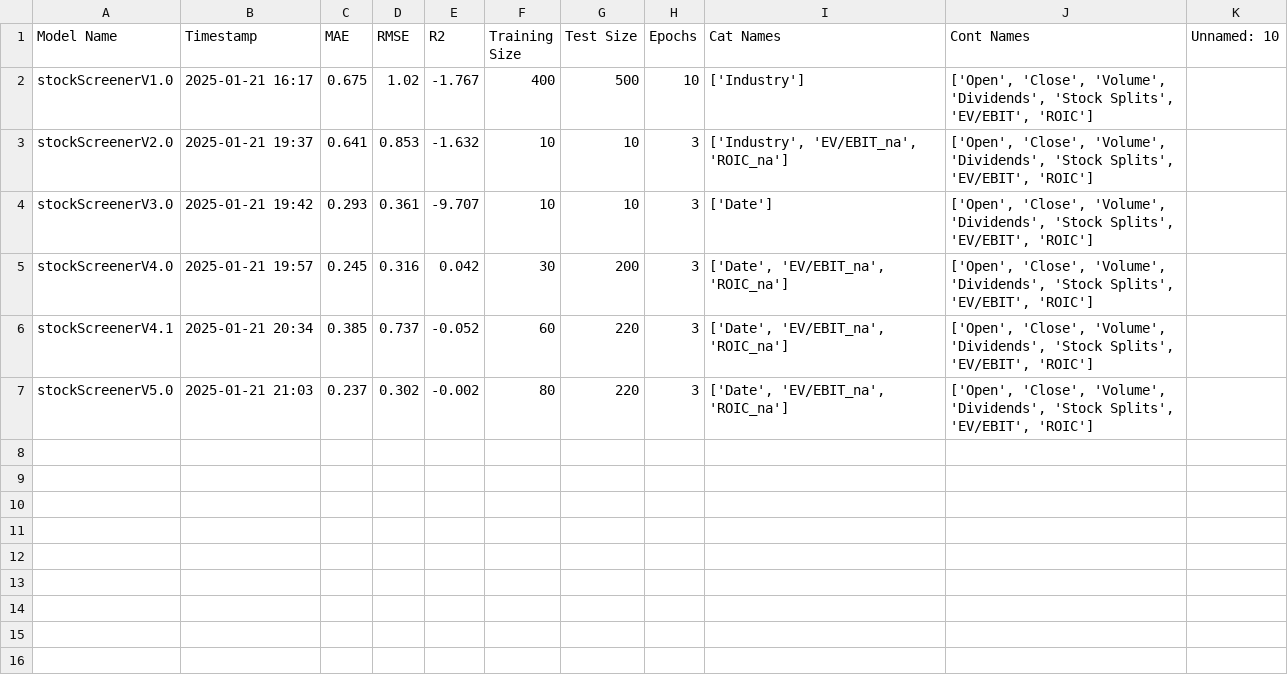
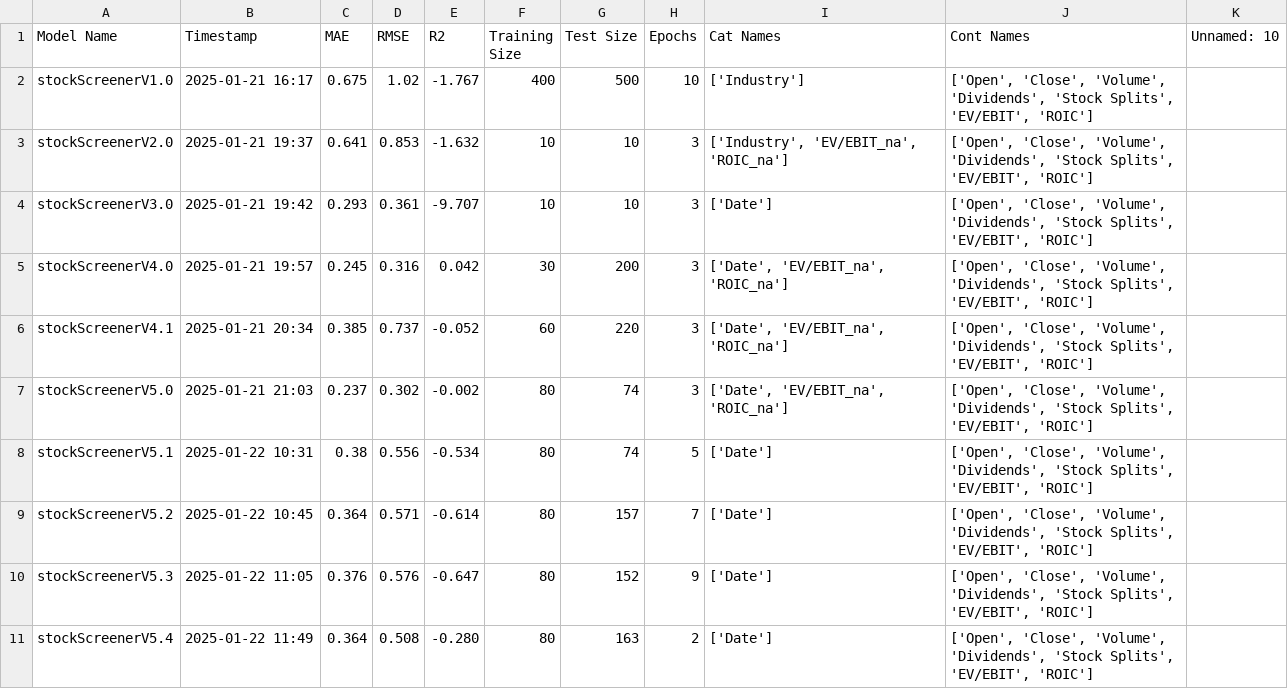
Before and after one commit to P1N60/Uni, a CSV file: VS-Code/Side-Projects/TrainedModels/stockScreener/modelEvaluations.csv, drawn as a sheet.

Commit message:
update stockScreener model file and evaluations, adjusting file size and adding new versions

```diff
--- a/VS-Code/Side-Projects/TrainedModels/stockScreener/modelEvaluations.csv
+++ b/VS-Code/Side-Projects/TrainedModels/stockScreener/modelEvaluations.csv
@@ -6,2 +6,6 @@ stockScreenerV4.0,2025-01-21 19:57,0.245,0.316,0.042,30,200,3,"['Date', 'EV/EBIT
 stockScreenerV4.1,2025-01-21 20:34,0.385,0.737,-0.052,60,220,3,"['Date', 'EV/EBIT_na', 'ROIC_na']","['Open', 'Close', 'Volume', 'Dividends', 'Stock Splits', 'EV/EBIT', 'ROIC']",
-stockScreenerV5.0,2025-01-21 21:03,0.237,0.302,-0.002,80,220,3,"['Date', 'EV/EBIT_na', 'ROIC_na']","['Open', 'Close', 'Volume', 'Dividends', 'Stock Splits', 'EV/EBIT', 'ROIC']",
+stockScreenerV5.0,2025-01-21 21:03,0.237,0.302,-0.002,80,74,3,"['Date', 'EV/EBIT_na', 'ROIC_na']","['Open', 'Close', 'Volume', 'Dividends', 'Stock Splits', 'EV/EBIT', 'ROIC']",
+stockScreenerV5.1,2025-01-22 10:31,0.38,0.556,-0.534,80,74,5,['Date'],"['Open', 'Close', 'Volume', 'Dividends', 'Stock Splits', 'EV/EBIT', 'ROIC']",
+stockScreenerV5.2,2025-01-22 10:45,0.364,0.571,-0.614,80,157,7,['Date'],"['Open', 'Close', 'Volume', 'Dividends', 'Stock Splits', 'EV/EBIT', 'ROIC']",
+stockScreenerV5.3,2025-01-22 11:05,0.376,0.576,-0.647,80,152,9,['Date'],"['Open', 'Close', 'Volume', 'Dividends', 'Stock Splits', 'EV/EBIT', 'ROIC']",
+stockScreenerV5.4,2025-01-22 11:49,0.364,0.508,-0.280,80,163,2,['Date'],"['Open', 'Close', 'Volume', 'Dividends', 'Stock Splits', 'EV/EBIT', 'ROIC']",
```
Also changed, not shown: 7 other files.
